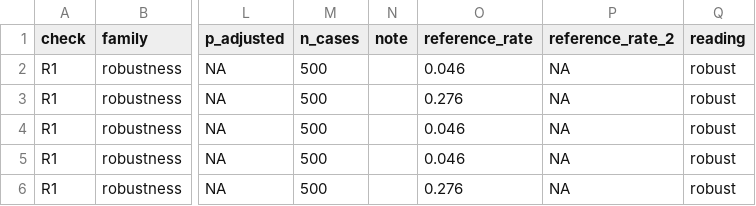
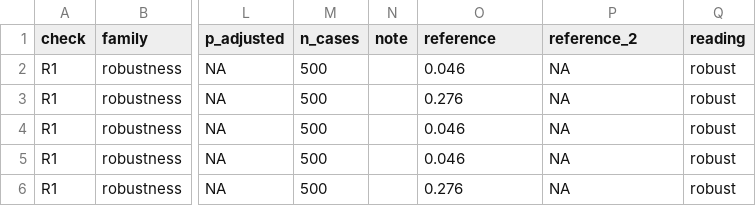
Before and after one commit to alexisharveyyy/vlm-mammo-context, a CSV file: reports/robustness/checks.csv, drawn as a sheet; only a part is shown, gaps mark what is left out; the diff names each change by its address in the sheet, - before the commit and + after, or states it on an @@ line.

Commit message:
Regenerate the robustness report with the renamed reference columns

```diff
--- a/reports/robustness/checks.csv
+++ b/reports/robustness/checks.csv
-O1: reference_rate
+O1: reference
-P1: reference_rate_2
+P1: reference_2
```
Also changed, not shown: reports/robustness/primary.csv, 1 other file.
